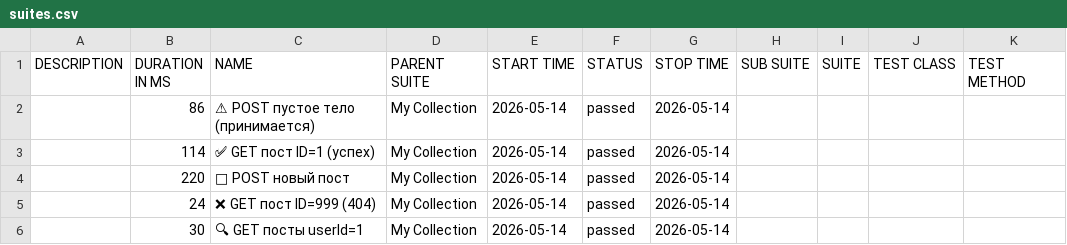
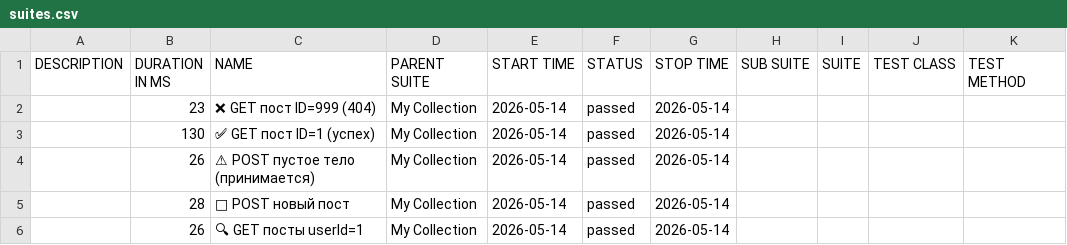
Before and after one commit to ClarenceFerreiro/postman-api-tests, a CSV file: allure/data/suites.csv, drawn as a sheet; removed rows and columns are numbered as before the commit, all else as after; the diff names each change by its address in the sheet, - before the commit and + after, or states it on an @@ line.

```diff
--- a/allure/data/suites.csv
+++ b/allure/data/suites.csv
-B2 (DURATION IN MS): 86
+B2 (DURATION IN MS): 23
-C2 (NAME): ⚠ POST пустое тело (принимается)
+C2 (NAME): ❌ GET пост ID=999 (404)
-B3 (DURATION IN MS): 114
+B3 (DURATION IN MS): 130
+row 4:  | 26 | ⚠ POST пустое тело (принимается) | My Collection | 2026-05-14 | passed | 2026-05-14
-B5 (DURATION IN MS): 220
+B5 (DURATION IN MS): 28
-row 5:  | 24 | ❌ GET пост ID=999 (404) | My Collection | 2026-05-14 | passed | 2026-05-14
-B6 (DURATION IN MS): 30
+B6 (DURATION IN MS): 26
```
Also changed, not shown: 47 other files.
